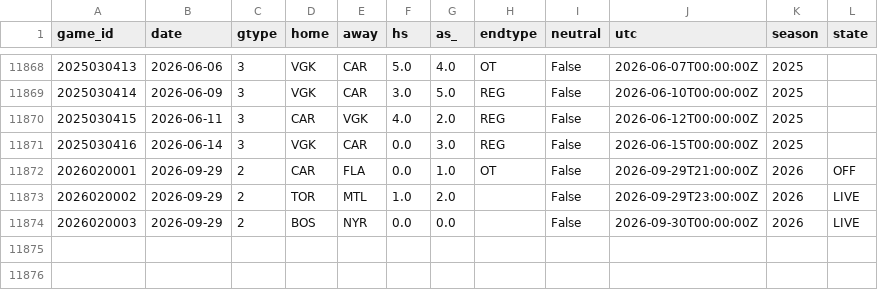
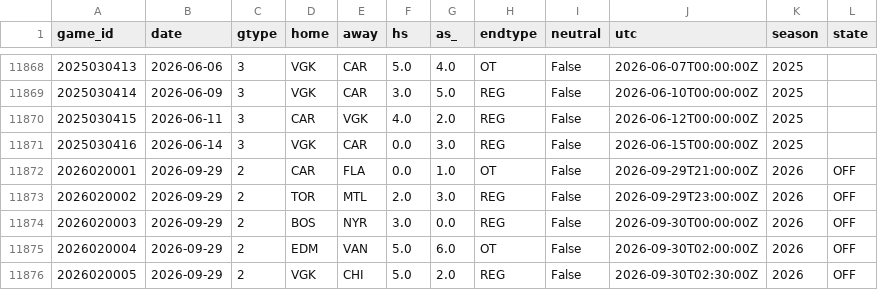
Before and after one commit to azcal/mbm-nhl, a CSV file: data/games.csv, drawn as a sheet; only a part is shown, gaps mark what is left out.

```diff
--- a/data/games.csv
+++ b/data/games.csv
@@ -11872,3 +11872,5 @@ game_id,date,gtype,home,away,hs,as_,endtype,neutral,utc,season,state
 2026020001,2026-09-29,2,CAR,FLA,0.0,1.0,OT,False,2026-09-29T21:00:00Z,2026,OFF
-2026020002,2026-09-29,2,TOR,MTL,1.0,2.0,,False,2026-09-29T23:00:00Z,2026,LIVE
-2026020003,2026-09-29,2,BOS,NYR,0.0,0.0,,False,2026-09-30T00:00:00Z,2026,LIVE
+2026020002,2026-09-29,2,TOR,MTL,2.0,3.0,REG,False,2026-09-29T23:00:00Z,2026,OFF
+2026020003,2026-09-29,2,BOS,NYR,3.0,0.0,REG,False,2026-09-30T00:00:00Z,2026,OFF
+2026020004,2026-09-29,2,EDM,VAN,5.0,6.0,OT,False,2026-09-30T02:00:00Z,2026,OFF
+2026020005,2026-09-29,2,VGK,CHI,5.0,2.0,REG,False,2026-09-30T02:30:00Z,2026,OFF
```
Also changed, not shown: logs/graded.csv, logs/predictions.csv, 3 other files.
